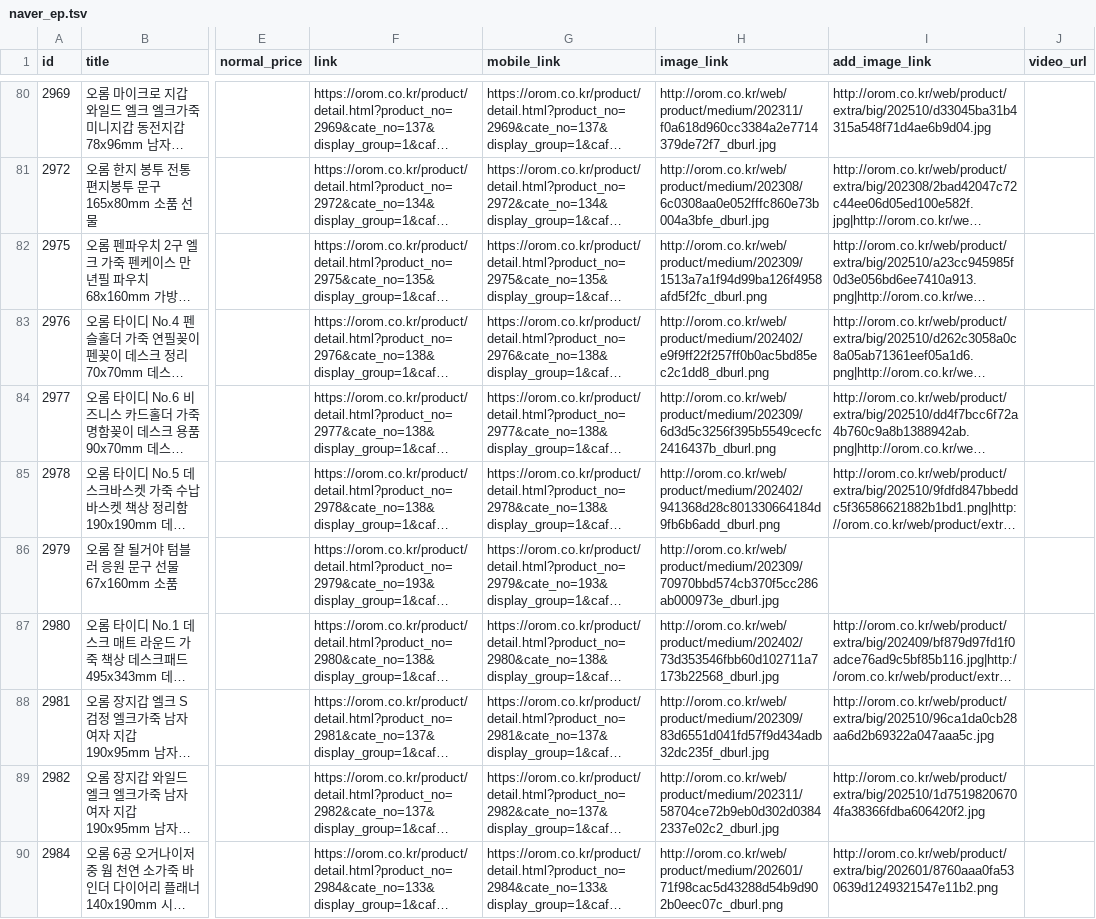
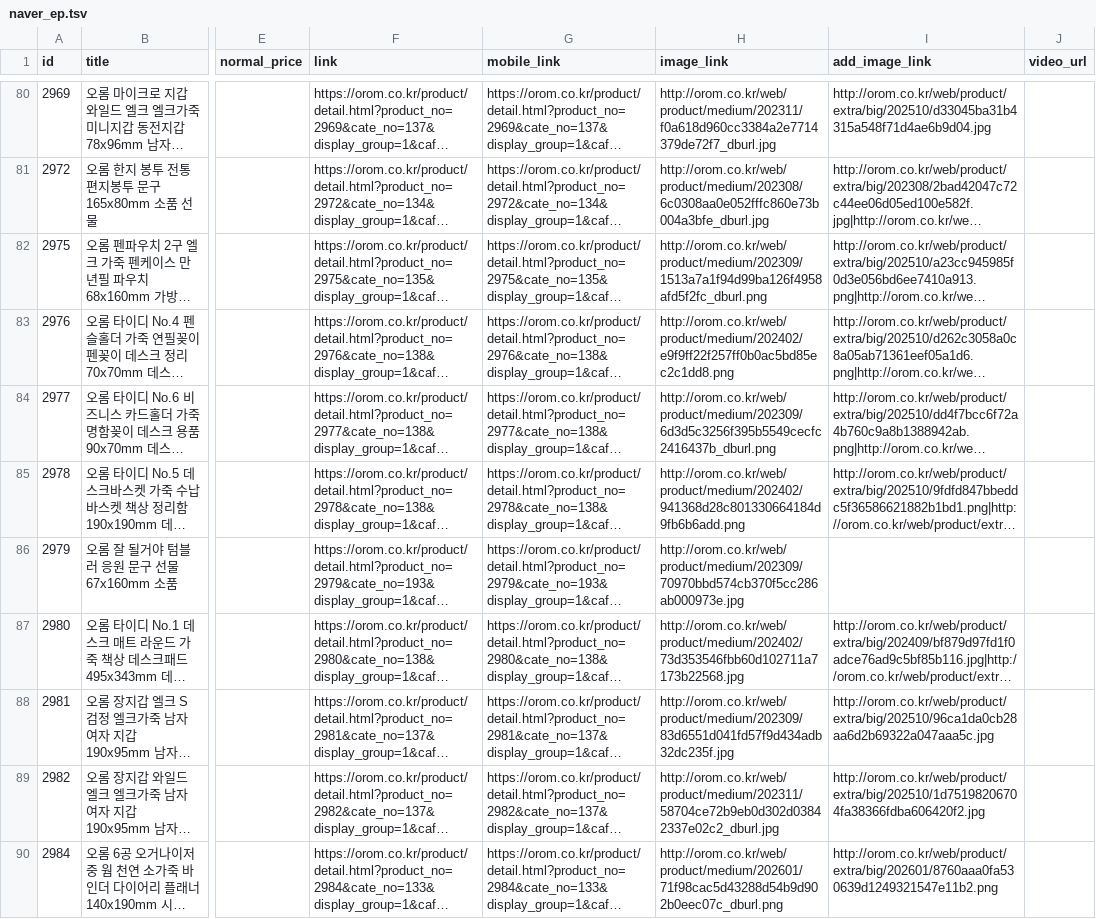
Before and after one commit to OROMadmin/orom-ep, a TSV file: docs/naver_ep.tsv, drawn as a sheet; only a part is shown, gaps mark what is left out; long unchanged cells end in …; the diff covers the shown part only; the diff names each change by its address in the sheet, - before the commit and + after, or states it on an @@ line.

```diff
--- a/docs/naver_ep.tsv
+++ b/docs/naver_ep.tsv
-H83 (image_link): http://orom.co.kr/web/product/medium/202402/e9f9ff22f257ff0b0ac5bd85ec2c1dd8_dburl.png
+H83 (image_link): http://orom.co.kr/web/product/medium/202402/e9f9ff22f257ff0b0ac5bd85ec2c1dd8.png
-H85 (image_link): http://orom.co.kr/web/product/medium/202402/941368d28c801330664184d9fb6b6add_dburl.png
+H85 (image_link): http://orom.co.kr/web/product/medium/202402/941368d28c801330664184d9fb6b6add.png
-H86 (image_link): http://orom.co.kr/web/product/medium/202309/70970bbd574cb370f5cc286ab000973e_dburl.jpg
+H86 (image_link): http://orom.co.kr/web/product/medium/202309/70970bbd574cb370f5cc286ab000973e.jpg
-H87 (image_link): http://orom.co.kr/web/product/medium/202402/73d353546fbb60d102711a7173b22568_dburl.jpg
+H87 (image_link): http://orom.co.kr/web/product/medium/202402/73d353546fbb60d102711a7173b22568.jpg
-H88 (image_link): http://orom.co.kr/web/product/medium/202309/83d6551d041fd57f9d434adb32dc235f_dburl.jpg
+H88 (image_link): http://orom.co.kr/web/product/medium/202309/83d6551d041fd57f9d434adb32dc235f.jpg
```
Also changed, not shown: 4 edited cells elsewhere in this file, 2 other files.
